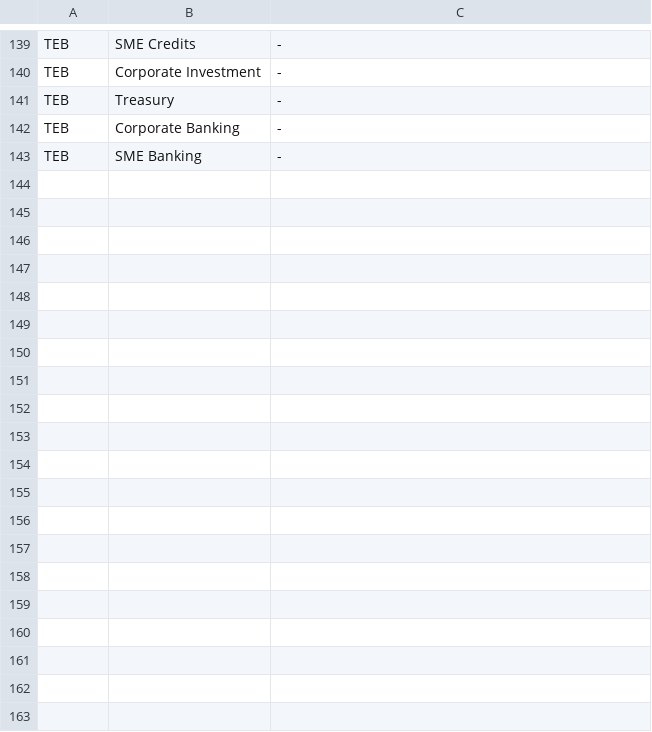
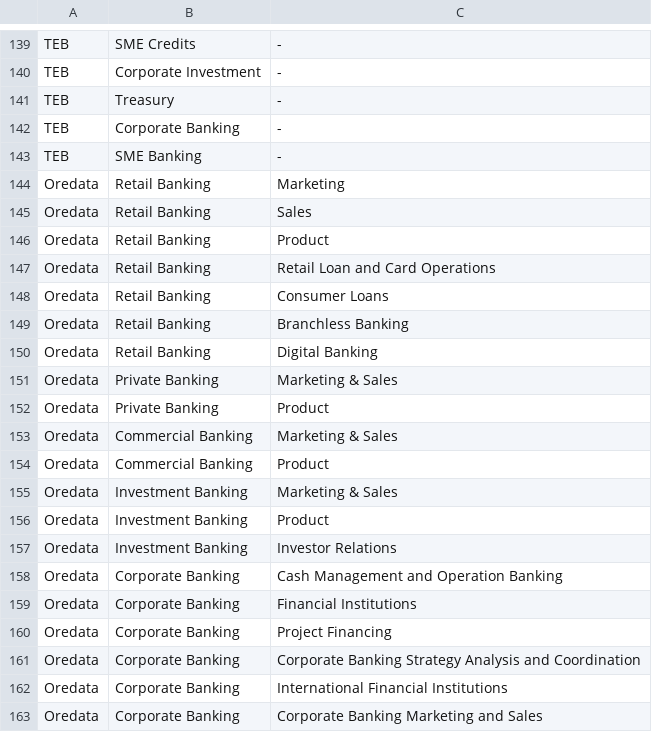
Before and after one commit to berkayzuhre/Bank-Domains, a CSV file: Banking Domains.csv, drawn as a sheet; only a part is shown, gaps mark what is left out; the diff covers the shown part only.

Commit message:
Add files via upload

```diff
--- a/Banking Domains.csv
+++ b/Banking Domains.csv
@@ -143 +143,21 @@ TEB;Corporate Banking;-
 TEB;SME Banking;-
+Oredata;Retail Banking;Marketing
+Oredata;Retail Banking;Sales
+Oredata;Retail Banking;Product
+Oredata;Retail Banking;Retail Loan and Card Operations
+Oredata;Retail Banking;Consumer Loans 
+Oredata;Retail Banking;Branchless Banking
+Oredata;Retail Banking;Digital Banking
+Oredata;Private Banking;Marketing & Sales
+Oredata;Private Banking;Product
+Oredata;Commercial Banking;Marketing & Sales
+Oredata;Commercial Banking;Product
+Oredata;Investment Banking;Marketing & Sales
+Oredata;Investment Banking;Product
+Oredata;Investment Banking;Investor Relations 
+Oredata;Corporate Banking;Cash Management and Operation Banking
+Oredata;Corporate Banking;Financial Institutions
+Oredata;Corporate Banking;Project Financing
+Oredata;Corporate Banking;Corporate Banking Strategy Analysis and Coordination
+Oredata;Corporate Banking;International Financial Institutions 
+Oredata;Corporate Banking;Corporate Banking Marketing and Sales
```
Also changed, not shown: 31 added rows and 1 edited cell elsewhere in this file.
